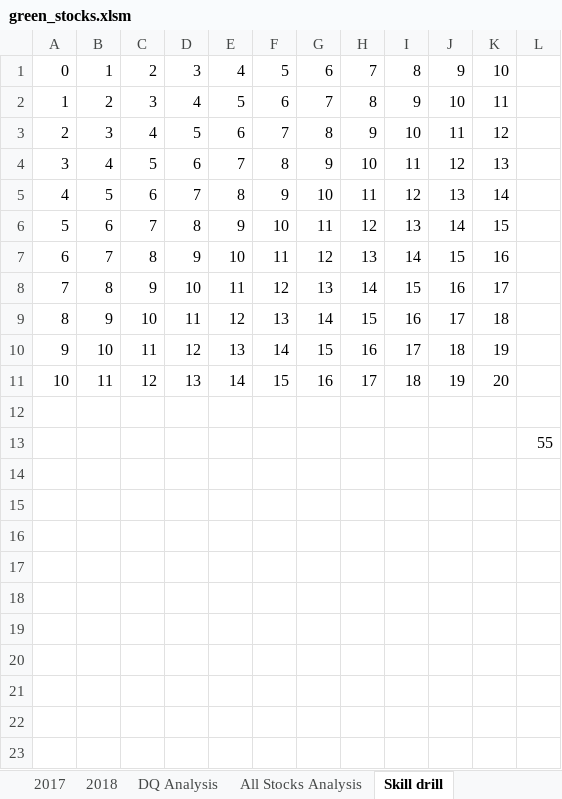
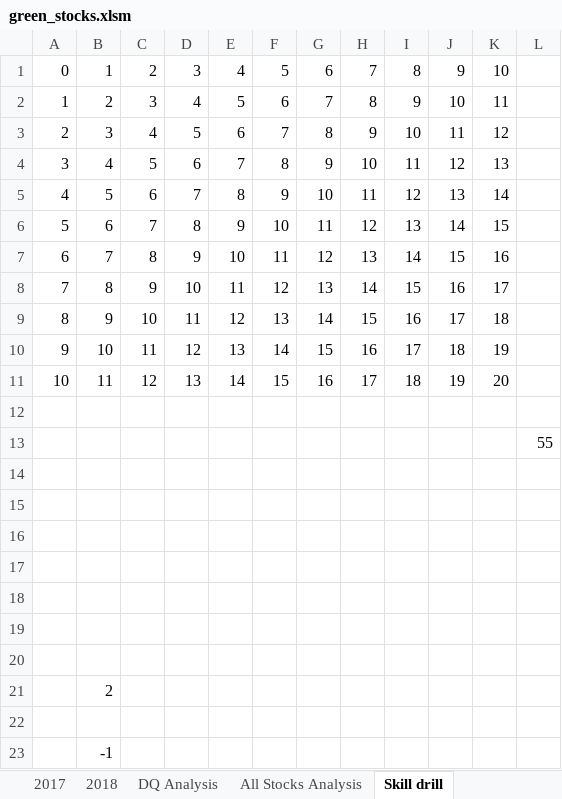
Before and after one commit to FernandoLaguna/stock-analysis, an Excel workbook: green_stocks.xlsm, sheet Skill drill, drawn as a sheet; values as stored, in another font and other column widths than the file's, no borders; the diff names each change by its address in the sheet, - before the commit and + after, or states it on an @@ line.

```diff
--- a/green_stocks.xlsm (sheet Skill drill)
+++ b/green_stocks.xlsm (sheet Skill drill)
+row 14: (empty)
+row 15: (empty)
+row 16: (empty)
+row 17: (empty)
+row 18: (empty)
+row 19: (empty)
+row 20: (empty)
+row 21:  | 2
+row 22: (empty)
+row 23:  | -1
```
Also changed, not shown: sheet All Stocks Analysis, sheet DQ Analysis, charts or pictures.
